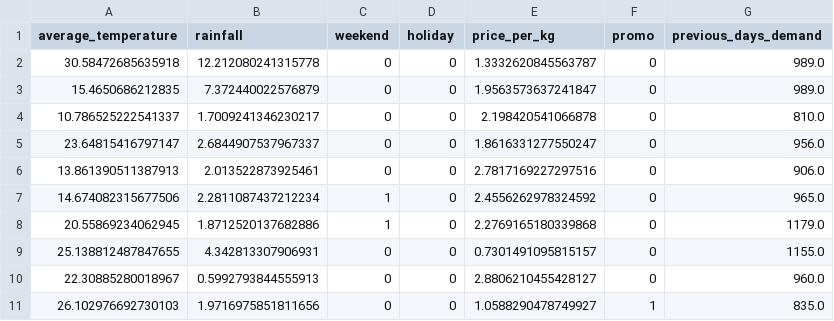
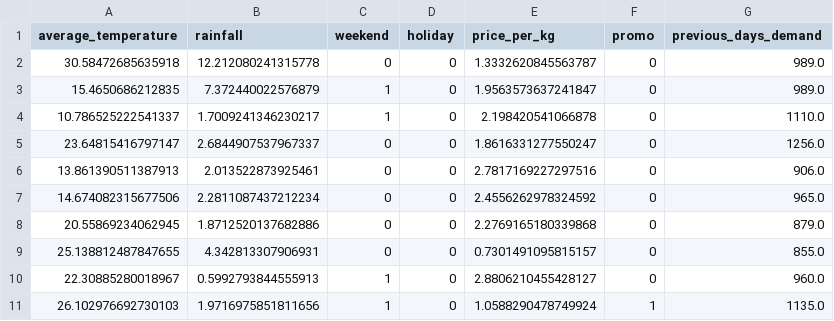
Before and after one commit to bradleyboehmke/uc-bana-7075, a CSV file: ModelOps/test_batch_data.csv, drawn as a sheet.

Commit message:
Update test data

```diff
--- a/ModelOps/test_batch_data.csv
+++ b/ModelOps/test_batch_data.csv
@@ -2,10 +2,10 @@ average_temperature,rainfall,weekend,holiday,price_per_kg,promo,previous_days_de
 30.58472685635918,12.212080241315778,0,0,1.3332620845563787,0,989.0
-15.4650686212835,7.372440022576879,0,0,1.9563573637241847,0,989.0
-10.786525222541337,1.7009241346230217,0,0,2.198420541066878,0,810.0
-23.64815416797147,2.6844907537967337,0,0,1.8616331277550247,0,956.0
+15.4650686212835,7.372440022576879,1,0,1.9563573637241847,0,989.0
+10.786525222541337,1.7009241346230217,1,0,2.198420541066878,0,1110.0
+23.64815416797147,2.6844907537967337,0,0,1.8616331277550247,0,1256.0
 13.861390511387913,2.013522873925461,0,0,2.7817169227297516,0,906.0
-14.674082315677506,2.2811087437212234,1,0,2.4556262978324592,0,965.0
-20.55869234062945,1.8712520137682886,1,0,2.2769165180339868,0,1179.0
-25.138812487847655,4.342813307906931,0,0,0.7301491095815157,0,1155.0
-22.30885280018967,0.5992793844555913,0,0,2.8806210455428127,0,960.0
-26.102976692730103,1.9716975851811656,0,0,1.0588290478749927,1,835.0
+14.674082315677506,2.2811087437212234,0,0,2.4556262978324592,0,965.0
+20.55869234062945,1.8712520137682886,0,0,2.2769165180339868,0,879.0
+25.138812487847655,4.342813307906931,0,0,0.7301491095815157,0,855.0
+22.30885280018967,0.5992793844555913,1,0,2.8806210455428127,0,960.0
+26.102976692730103,1.9716975851811656,1,0,1.0588290478749924,1,1135.0
```
Also changed, not shown: 2 other files.
